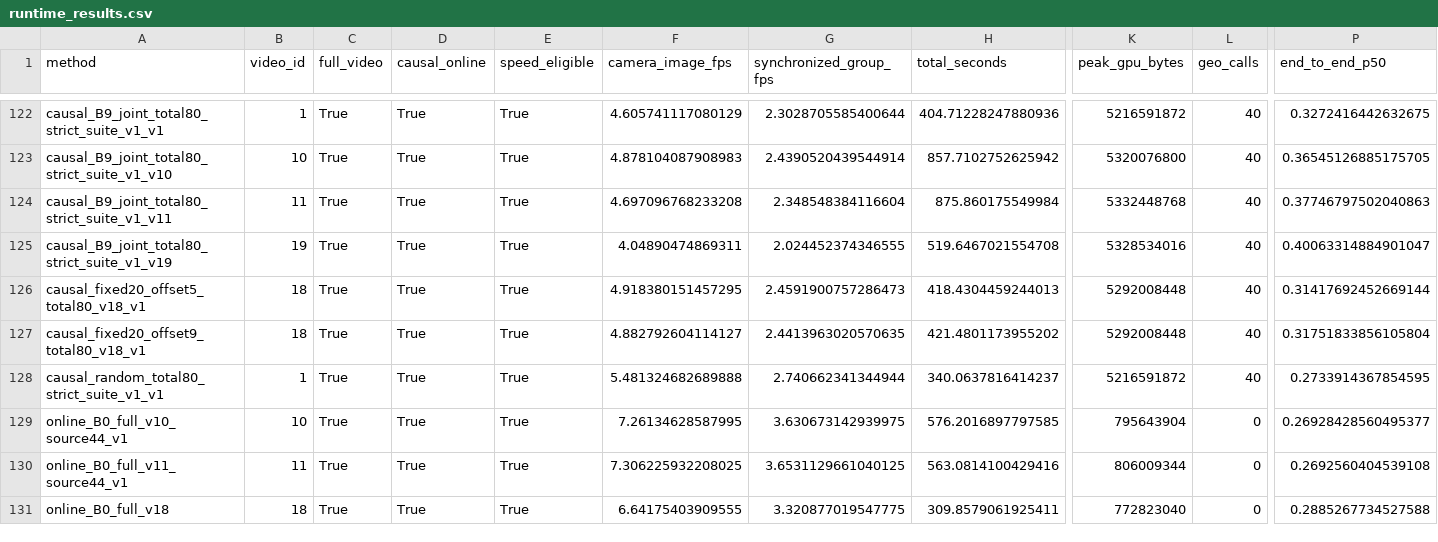
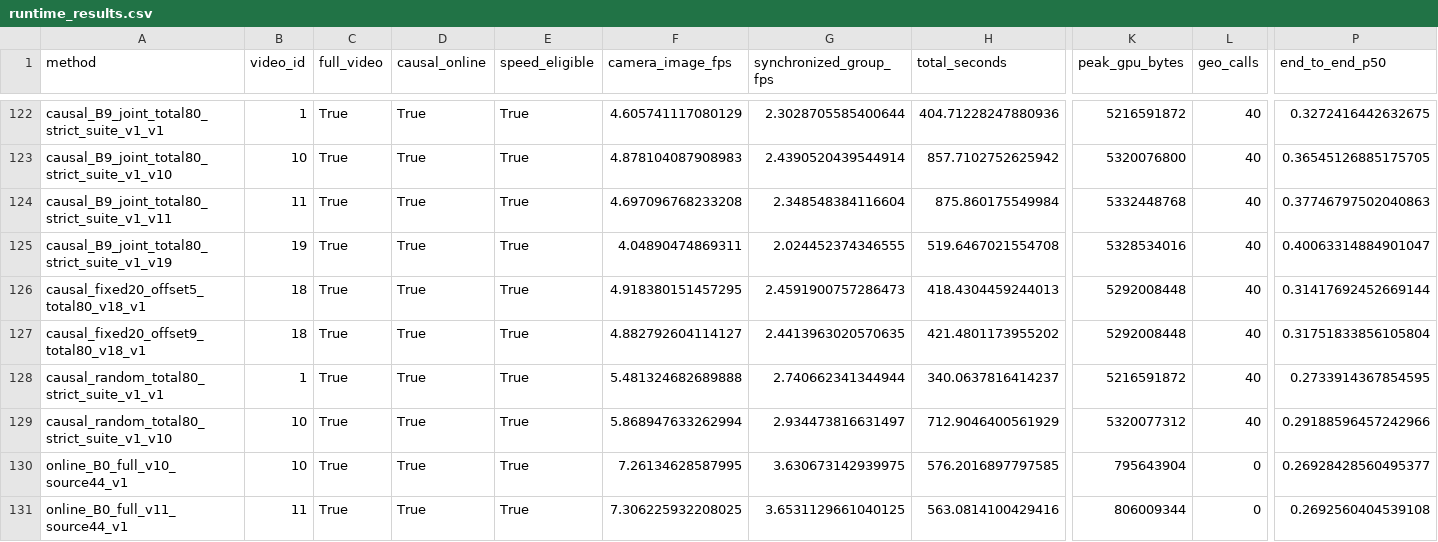
Before and after one commit to LYQ1107/WWW, a CSV file: results/runtime_results.csv, drawn as a sheet; only a part is shown, gaps mark what is left out; the shorter side is filled out with more unchanged rows; rows hold the shown columns only; the diff names each change by its address in the sheet, - before the commit and + after, or states it on an @@ line.

```diff
--- a/results/runtime_results.csv
+++ b/results/runtime_results.csv
+row 129: causal_random_total80_strict_suite_v1_v10 | 10 | True | True | True | 5.868947633262994 | 2.934473816631497 | 712.9046400561929 | 5320077312 | 40 | 0.29188596457242966
```
Also changed, not shown: results/ablation_results.csv, 3 other files.
